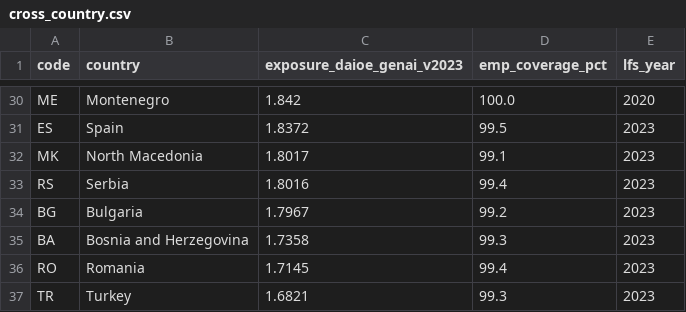
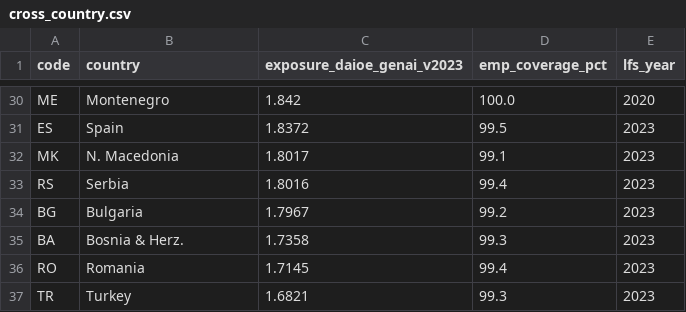
Before and after one commit to ai-econ-lab/ai-econ-lab.github.io, a CSV file: docs/assets/data/cross_country.csv, drawn as a sheet; only a part is shown, gaps mark what is left out.

```diff
--- a/docs/assets/data/cross_country.csv
+++ b/docs/assets/data/cross_country.csv
@@ -31,6 +31,6 @@ ME,Montenegro,1.842,100.0,2020
 ES,Spain,1.8372,99.5,2023
-MK,North Macedonia,1.8017,99.1,2023
+MK,N. Macedonia,1.8017,99.1,2023
 RS,Serbia,1.8016,99.4,2023
 BG,Bulgaria,1.7967,99.2,2023
-BA,Bosnia and Herzegovina,1.7358,99.3,2023
+BA,Bosnia & Herz.,1.7358,99.3,2023
 RO,Romania,1.7145,99.4,2023
```
Also changed, not shown: 16 other files.
